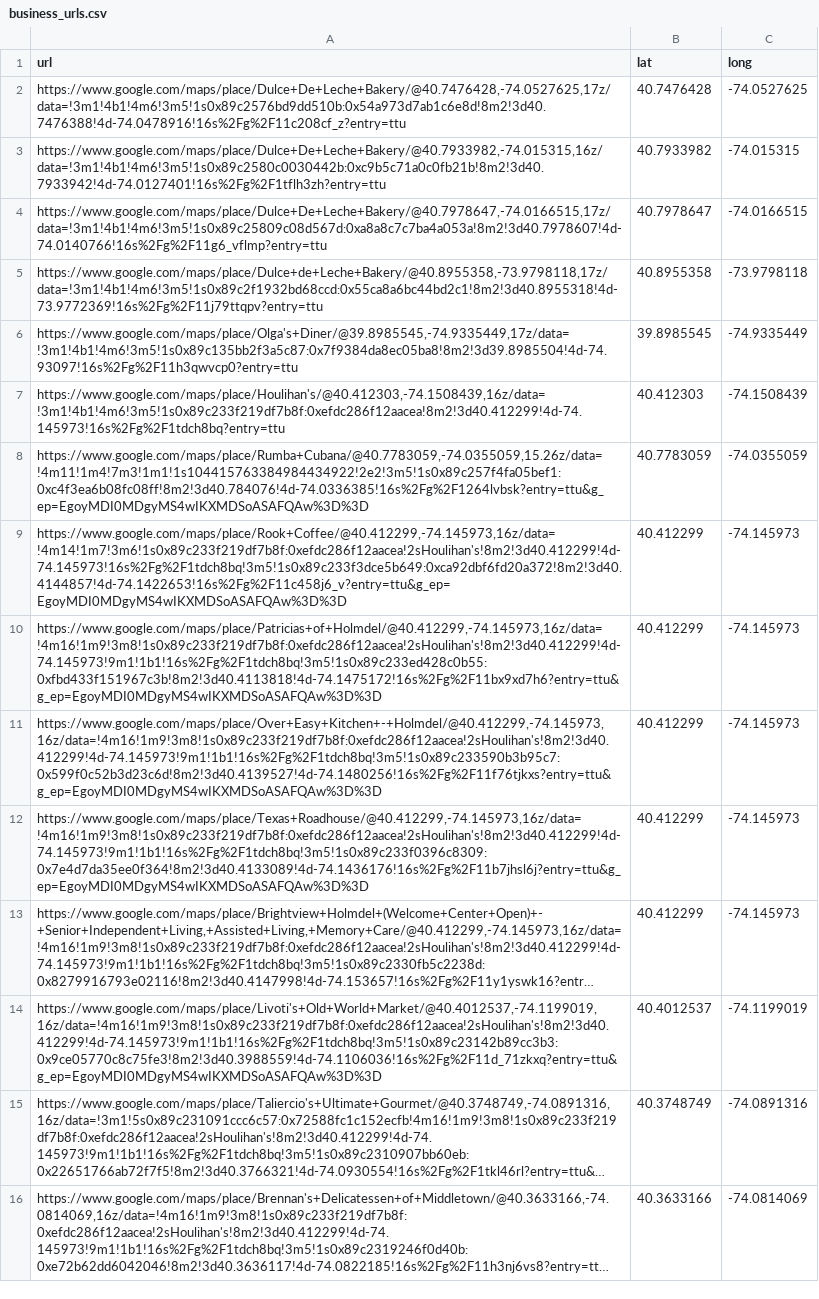
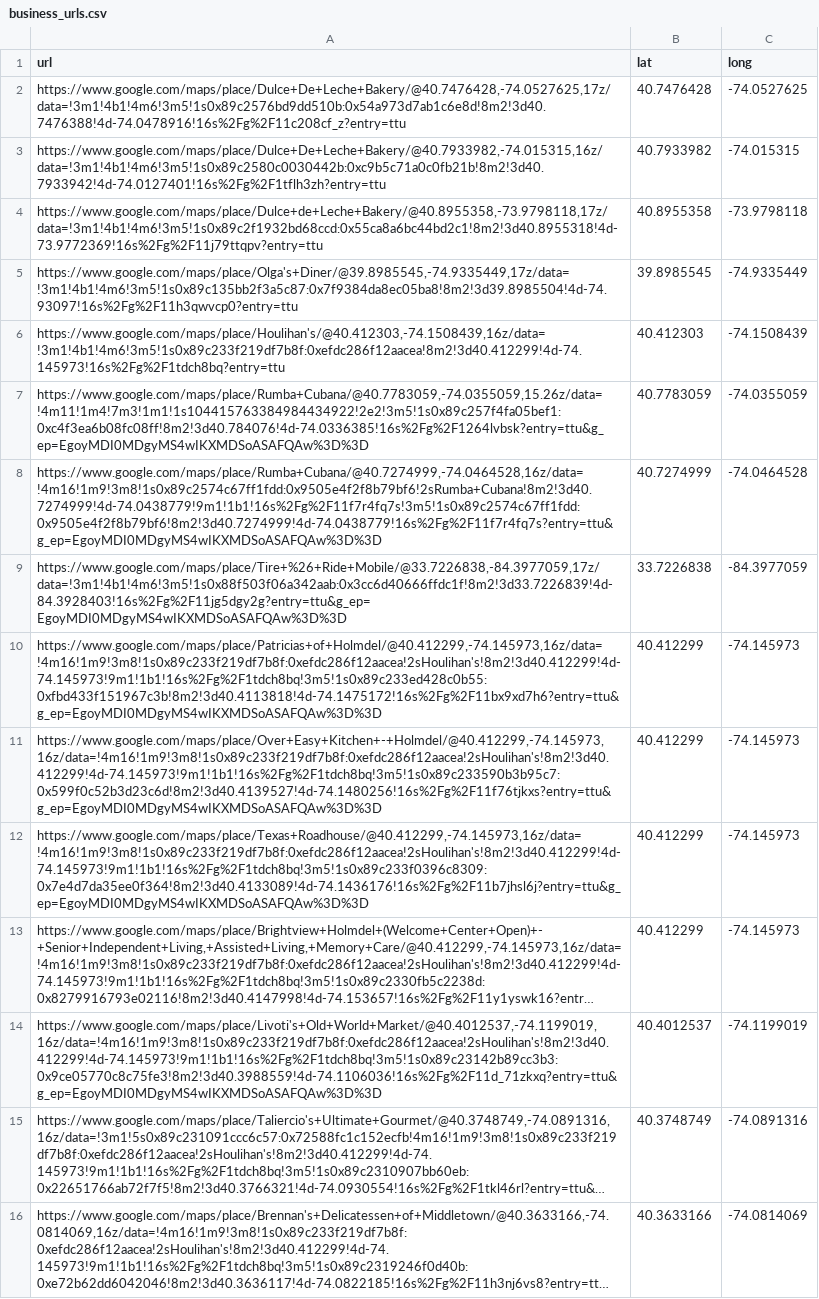
Before and after one commit to MxOdele/AI_Project_3_Group_01, a CSV file: Resources/business_urls.csv, drawn as a sheet; only a part is shown; long unchanged cells end in …; removed rows and columns are numbered as before the commit, all else as after; the diff names each change by its address in the sheet, - before the commit and + after, or states it on an @@ line.

```diff
--- a/Resources/business_urls.csv
+++ b/Resources/business_urls.csv
-row 4: https://www.google.com/maps/place/Dulce+De+Leche+Bakery/@40.7978647,-74.0166515,17z/data=!3m1!4b1!4m6!3m5!1s0x89c25809c08d567d:0xa8a8c7c7ba4a053a!8m2!3d40.7978607!4d-74.0140766!16s%2Fg%2F11g6_vflmp?entry=ttu | 40.7978647 | -74.0166515
-row 9: https://www.google.com/maps/place/Rook+Coffee/@40.412299,-74.145973,16z/data=!4m14!1m7!3m6!1s0x89c233f219df7b8f:0xefdc286f12aacea!2sHoulihan's!8m2!3d40.412299!4d-74.145973!16s%2Fg%2F1tdch8bq!3m5!1s0x89c233f3dce5b649:0xca92dbf6fd20a372!8m2!3d40.4144857!4d-74.1422653!16s%2Fg%2F11c458j6_v?entry=ttu&g_ep=EgoyMDI0MDgyMS4wIKXMDSoASAFQAw%3D%3D | 40.412299 | -74.145973
+row 8: https://www.google.com/maps/place/Rumba+Cubana/@40.7274999,-74.0464528,16z/data=!4m16!1m9!3m8!1s0x89c2574c67ff1fdd:0x9505e4f2f8b79bf6!2sRumba+Cubana!8m2!3d40.7274999!4d-74.0438779!9m1!1b1!16s%2Fg%2F11f7r4fq7s!3m5!1s0x89c2574c67ff1fdd:0x9505e4f2f8b79bf6!8m2!3d40.7274999!4d-74.0438779!16s%2Fg%2F11f7r4fq7s?entry=ttu&g_ep=EgoyMDI0MDgyMS4wIKXMDSoASAFQAw%3D%3D | 40.7274999 | -74.0464528
+row 9: https://www.google.com/maps/place/Tire+%26+Ride+Mobile/@33.7226838,-84.3977059,17z/data=!3m1!4b1!4m6!3m5!1s0x88f503f06a342aab:0x3cc6d40666ffdc1f!8m2!3d33.7226839!4d-84.3928403!16s%2Fg%2F11jg5dgy2g?entry=ttu&g_ep=EgoyMDI0MDgyMS4wIKXMDSoASAFQAw%3D%3D | 33.7226838 | -84.3977059
```
Also changed, not shown: 4 other files.
